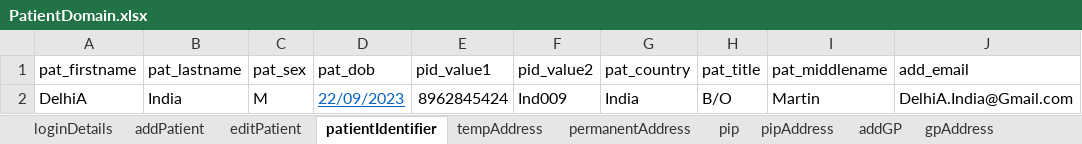
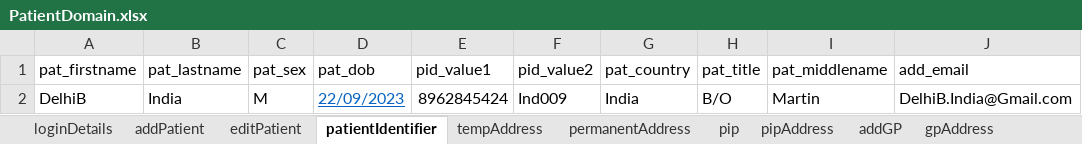
Before and after one commit to manojvyavahare27/ReleaseC4Automation, an Excel workbook: ExcelFiles/PatientDomain.xlsx, sheet patientIdentifier, drawn as a sheet; values as stored, in another font and other column widths than the file's, no borders; the diff names each change by its address in the sheet, - before the commit and + after, or states it on an @@ line.

Commit message:
patient change

```diff
--- a/ExcelFiles/PatientDomain.xlsx (sheet patientIdentifier)
+++ b/ExcelFiles/PatientDomain.xlsx (sheet patientIdentifier)
-A2 (pat_firstname): DelhiA
+A2 (pat_firstname): DelhiB
-J2 (add_email): DelhiA.India@Gmail.com
+J2 (add_email): DelhiB.India@Gmail.com
```
Also changed, not shown: sheet addPatient, sheet patDetails, sheet editPatient.
